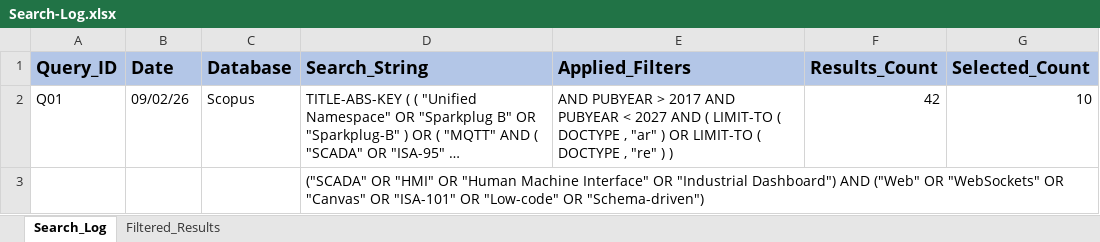
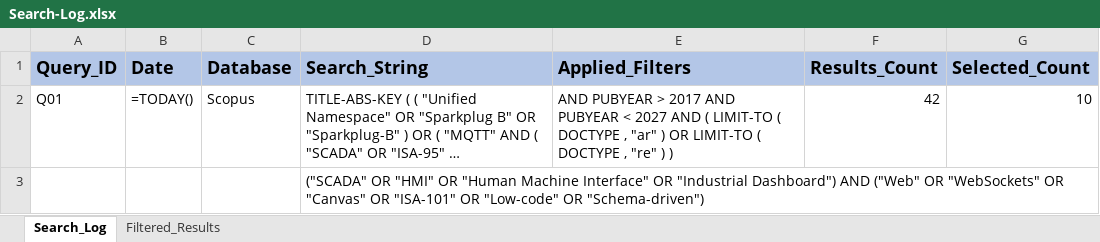
Before and after one commit to Novav20/The-Meridian-Grid, an Excel workbook: docs/01-PM-Project-Management/Search-Log.xlsx, sheet Search_Log, drawn as a sheet; long unchanged cells end in …; values as stored, in another font and other column widths than the file's, no borders; formulas without a stored value are shown as written; the diff names each change by its address in the sheet, - before the commit and + after, or states it on an @@ line.

Commit message:
fix: update Search-Log.xlsx path and enhance metadata handling in enrichment script

```diff
--- a/docs/01-PM-Project-Management/Search-Log.xlsx (sheet Search_Log)
+++ b/docs/01-PM-Project-Management/Search-Log.xlsx (sheet Search_Log)
-B2 (Date): 09/02/26
+B2 (Date): =TODAY()
```
Also changed, not shown: sheet Filtered_Results, 1 other file.
